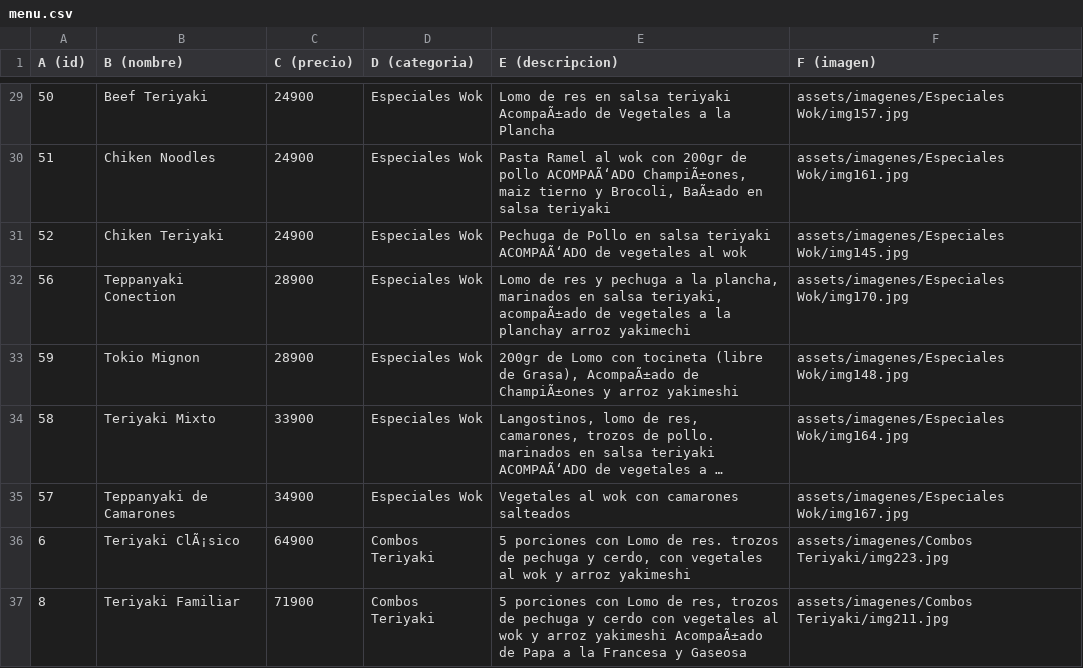
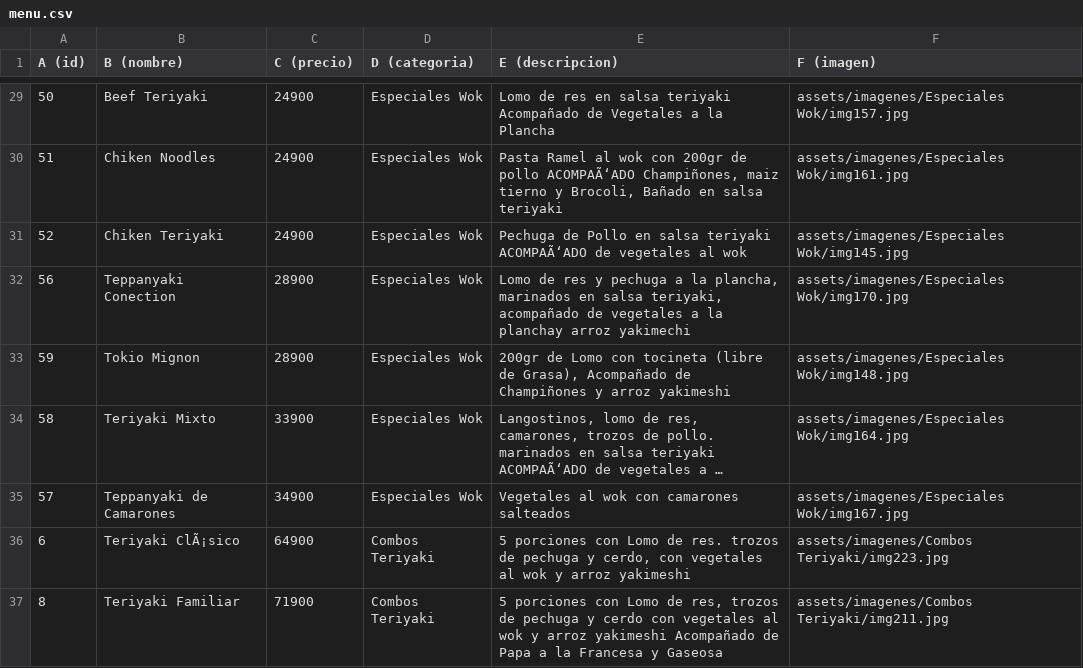
Before and after one commit to toffeeparrilla-ui/menusuba, a CSV file: menu.csv, drawn as a sheet; only a part is shown, gaps mark what is left out; long unchanged cells end in …; the diff covers the shown part only; the diff names each change by its address in the sheet, - before the commit and + after, or states it on an @@ line.

```diff
--- a/menu.csv
+++ b/menu.csv
-E29 (E (descripcion)): …salsa teriyaki AcompaÃ±ado de Vegetales…
+E29 (E (descripcion)): …salsa teriyaki Acompañado de Vegetales…
-E30 (E (descripcion)): …pollo ACOMPAÃ‘ADO ChampiÃ±ones, maiz tierno y Brocoli, BaÃ±ado en salsa…
+E30 (E (descripcion)): …pollo ACOMPAÃ‘ADO Champiñones, maiz tierno y Brocoli, Bañado en salsa…
-E32 (E (descripcion)): …salsa teriyaki, acompaÃ±ado de vegetales…
+E32 (E (descripcion)): …salsa teriyaki, acompañado de vegetales…
-E33 (E (descripcion)): …de Grasa), AcompaÃ±ado de ChampiÃ±ones y arroz…
+E33 (E (descripcion)): …de Grasa), Acompañado de Champiñones y arroz…
-E37 (E (descripcion)): …arroz yakimeshi AcompaÃ±ado de Papa…
+E37 (E (descripcion)): …arroz yakimeshi Acompañado de Papa…
```
Also changed, not shown: 55 edited cells elsewhere in this file.
